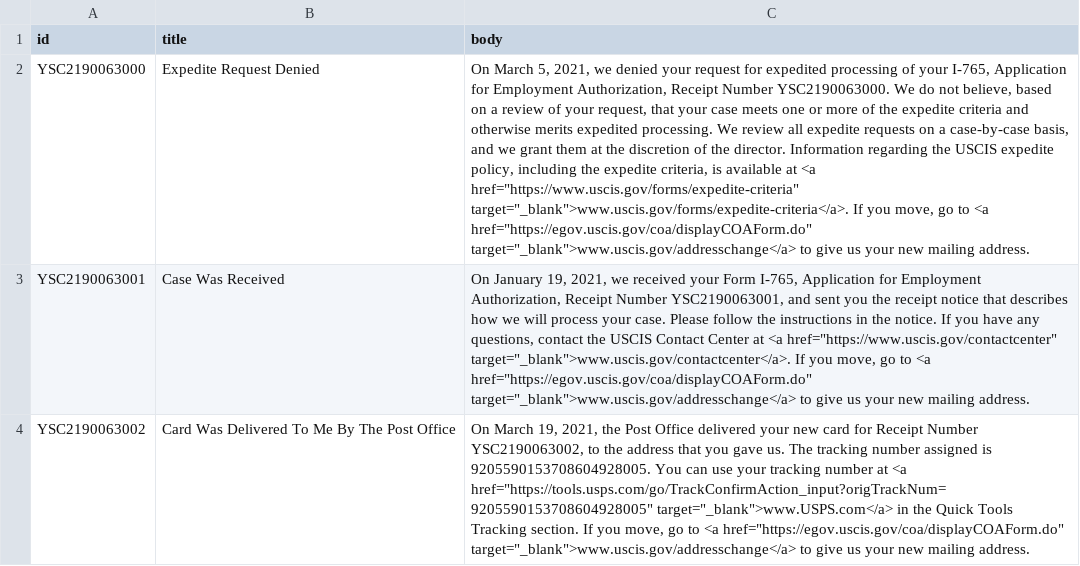
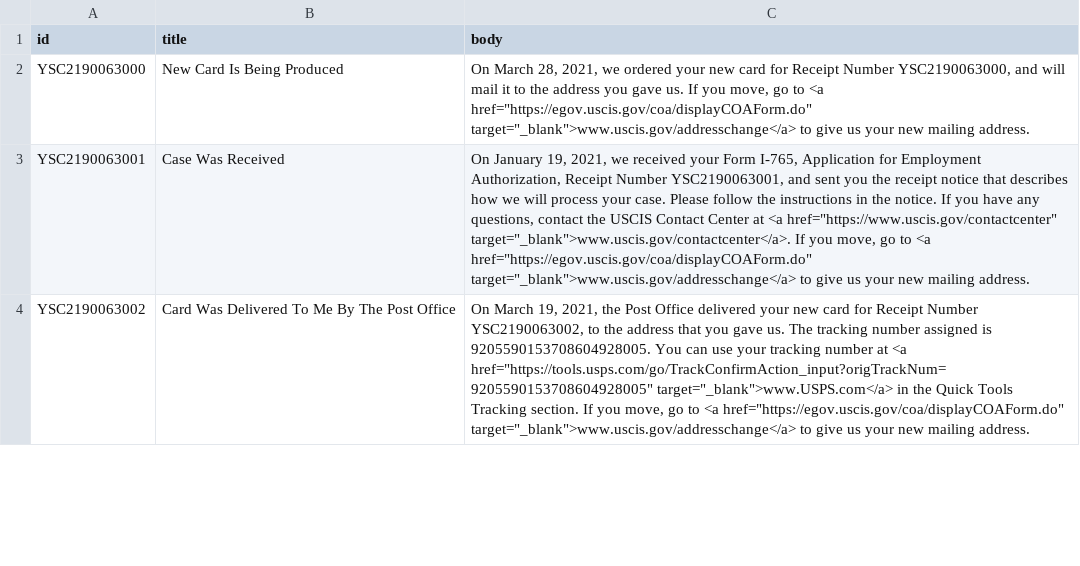
Before and after one commit to Shyamdeokr/opt-data, a CSV file: data/YSC2190063.csv, drawn as a sheet; only a part is shown; the diff covers the shown part only; the diff names each change by its address in the sheet, - before the commit and + after, or states it on an @@ line.

```diff
--- a/data/YSC2190063.csv
+++ b/data/YSC2190063.csv
-B2 (title): Expedite Request Denied
+B2 (title): New Card Is Being Produced
-C2 (body): On March 5, 2021, we denied your request for expedited processing of your I-765, Application for Employment Authorization, Receipt Number YSC2190063000. We do not believe, based on a review of your request, that your case meets one or more of the expedite criteria and otherwise merits expedited processing. We review all expedite requests on a case-by-case basis, and we grant them at the discretion of the director. Information regarding the USCIS expedite policy, including the expedite criteria, is available at <a href="https://www.uscis.gov/forms/expedite-criteria" target="_blank">www.uscis.gov/forms/expedite-criteria</a>. If you…
+C2 (body): On March 28, 2021, we ordered your new card for Receipt Number YSC2190063000, and will mail it to the address you gave us. If you…
```
Also changed, not shown: 6 edited cells elsewhere in this file, data/YSC2190042.csv, data/YSC2190059.csv, 19 other files.
